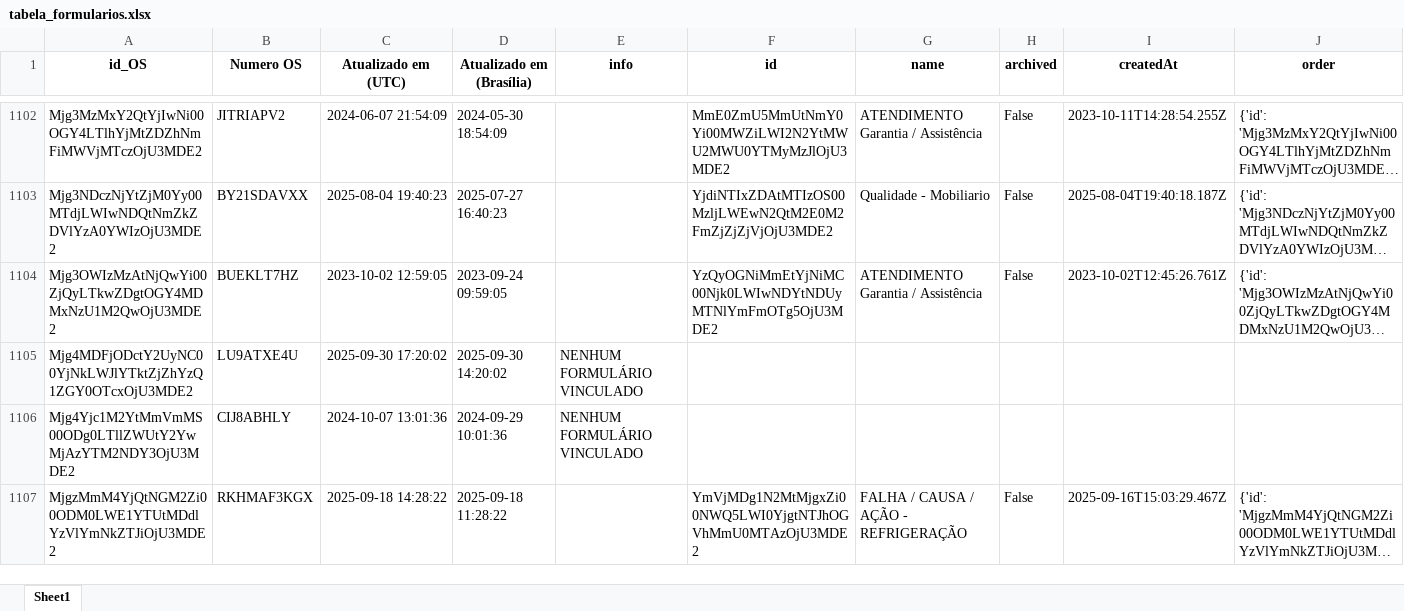
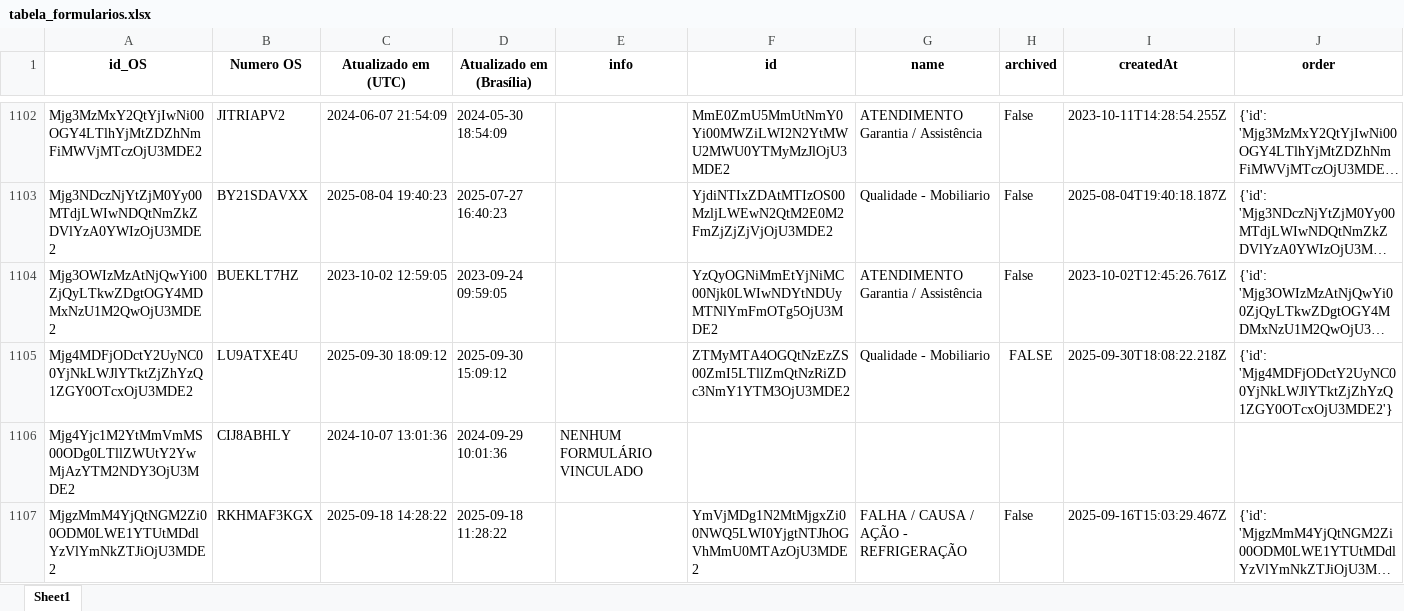
Before and after one commit to rmbarbozaltda-web/dashGarantia, an Excel workbook: tabela_formularios.xlsx, sheet Sheet1, drawn as a sheet; only a part is shown, gaps mark what is left out; long unchanged cells end in …; values as stored, in another font and other column widths than the file's, no borders; the diff covers the shown part only; the diff names each change by its address in the sheet, - before the commit and + after, or states it on an @@ line.

```diff
--- a/tabela_formularios.xlsx (sheet Sheet1)
+++ b/tabela_formularios.xlsx (sheet Sheet1)
-C1105 (Atualizado em (UTC)): 2025-09-30 17:20:02
+C1105 (Atualizado em (UTC)): 2025-09-30 18:09:12
-D1105 (Atualizado em (Brasília)): 2025-09-30 14:20:02
+D1105 (Atualizado em (Brasília)): 2025-09-30 15:09:12
-E1105 (info): NENHUM FORMULÁRIO VINCULADO
+E1105 (info): (empty)
-F1105 (id): (empty)
+F1105 (id): ZTMyMTA4OGQtNzEzZS00ZmI5LTllZmQtNzRiZDc3NmY1YTM3OjU3MDE2
-G1105 (name): (empty)
+G1105 (name): Qualidade - Mobiliario
-H1105 (archived): (empty)
+H1105 (archived): FALSE
-I1105 (createdAt): (empty)
+I1105 (createdAt): 2025-09-30T18:08:22.218Z
-J1105 (order): (empty)
+J1105 (order): {'id': 'Mjg4MDFjODctY2UyNC00YjNkLWJlYTktZjZhYzQ1ZGY0OTcxOjU3MDE2'}
```
Also changed, not shown: 3 added rows, 12 edited cells and cell formats elsewhere in this sheet, orcamentos.xlsx, 4 other files.
